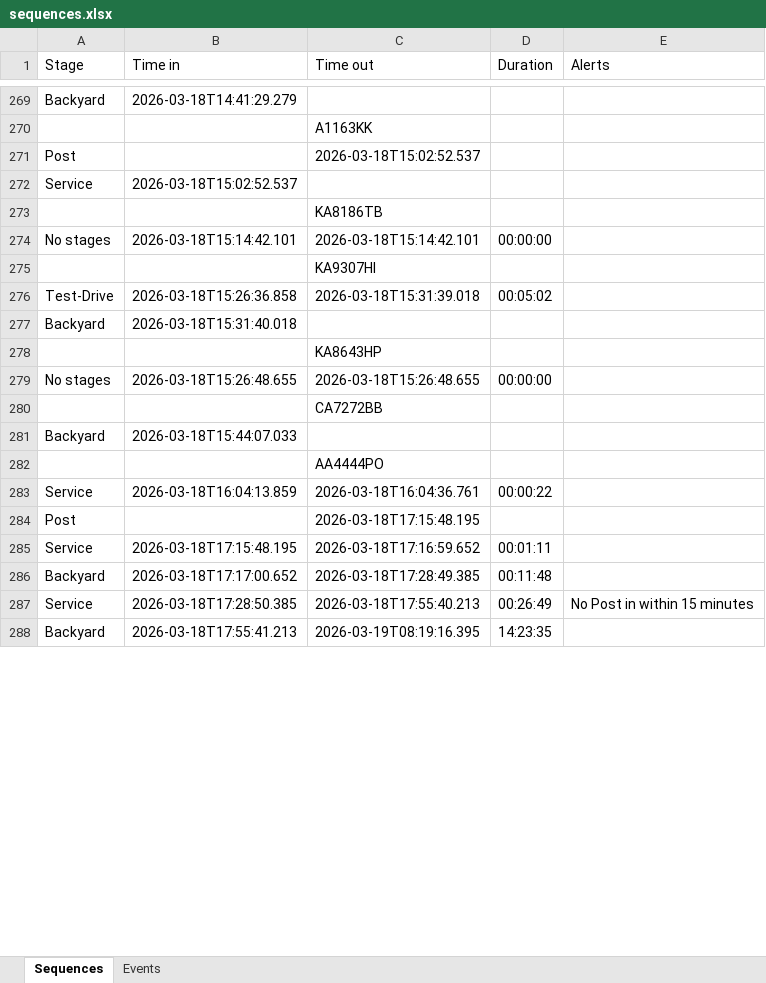
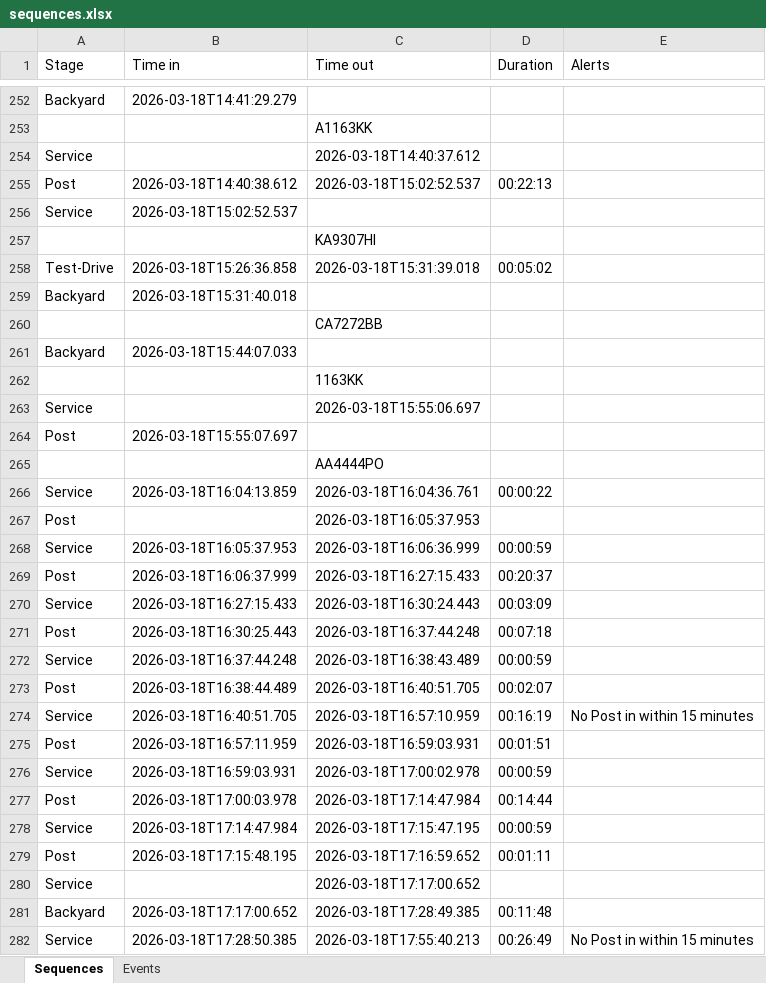
Before and after one commit to Vitalii-Kazymyrovych/winnerCustomization, an Excel workbook: results/sequences.xlsx, sheet Sequences, drawn as a sheet; only a part is shown, gaps mark what is left out; the shorter side is filled out with more unchanged rows; values as stored, in another font and other column widths than the file's, no borders; removed rows and columns are numbered as before the commit, all else as after; the diff covers the shown part only; the diff names each change by its address in the sheet, - before the commit and + after, or states it on an @@ line.

```diff
--- a/results/sequences.xlsx (sheet Sequences)
+++ b/results/sequences.xlsx (sheet Sequences)
+row 254: Service |  | 2026-03-18T14:40:37.612
-B255 (Time in): (empty)
+B255 (Time in): 2026-03-18T14:40:38.612
-D255 (Duration): (empty)
+D255 (Duration): 00:22:13
@@ row 273 moved to row 45: KA8186TB @@
-row 274: No stages | 2026-03-18T15:14:42.101 | 2026-03-18T15:14:42.101 | 00:00:00
-row 278:  |  | KA8643HP
-row 279: No stages | 2026-03-18T15:26:48.655 | 2026-03-18T15:26:48.655 | 00:00:00
+row 262:  |  | 1163KK
+row 263: Service |  | 2026-03-18T15:55:06.697
+row 264: Post | 2026-03-18T15:55:07.697
-C267 (Time out): 2026-03-18T17:15:48.195
+C267 (Time out): 2026-03-18T16:05:37.953
+row 268: Service | 2026-03-18T16:05:37.953 | 2026-03-18T16:06:36.999 | 00:00:59
+row 269: Post | 2026-03-18T16:06:37.999 | 2026-03-18T16:27:15.433 | 00:20:37
+row 270: Service | 2026-03-18T16:27:15.433 | 2026-03-18T16:30:24.443 | 00:03:09
+row 271: Post | 2026-03-18T16:30:25.443 | 2026-03-18T16:37:44.248 | 00:07:18
+row 272: Service | 2026-03-18T16:37:44.248 | 2026-03-18T16:38:43.489 | 00:00:59
+row 273: Post | 2026-03-18T16:38:44.489 | 2026-03-18T16:40:51.705 | 00:02:07
+row 274: Service | 2026-03-18T16:40:51.705 | 2026-03-18T16:57:10.959 | 00:16:19 | No Post in within 15 minutes
+row 275: Post | 2026-03-18T16:57:11.959 | 2026-03-18T16:59:03.931 | 00:01:51
+row 276: Service | 2026-03-18T16:59:03.931 | 2026-03-18T17:00:02.978 | 00:00:59
+row 277: Post | 2026-03-18T17:00:03.978 | 2026-03-18T17:14:47.984 | 00:14:44
+row 278: Service | 2026-03-18T17:14:47.984 | 2026-03-18T17:15:47.195 | 00:00:59
-A279 (Stage): Service
+A279 (Stage): Post
+row 280: Service |  | 2026-03-18T17:17:00.652
```
Also changed, not shown: 91 added rows, 88 removed rows, 9 moved rows and 47 edited cells elsewhere in this sheet, sheet Events, 1 other file.
